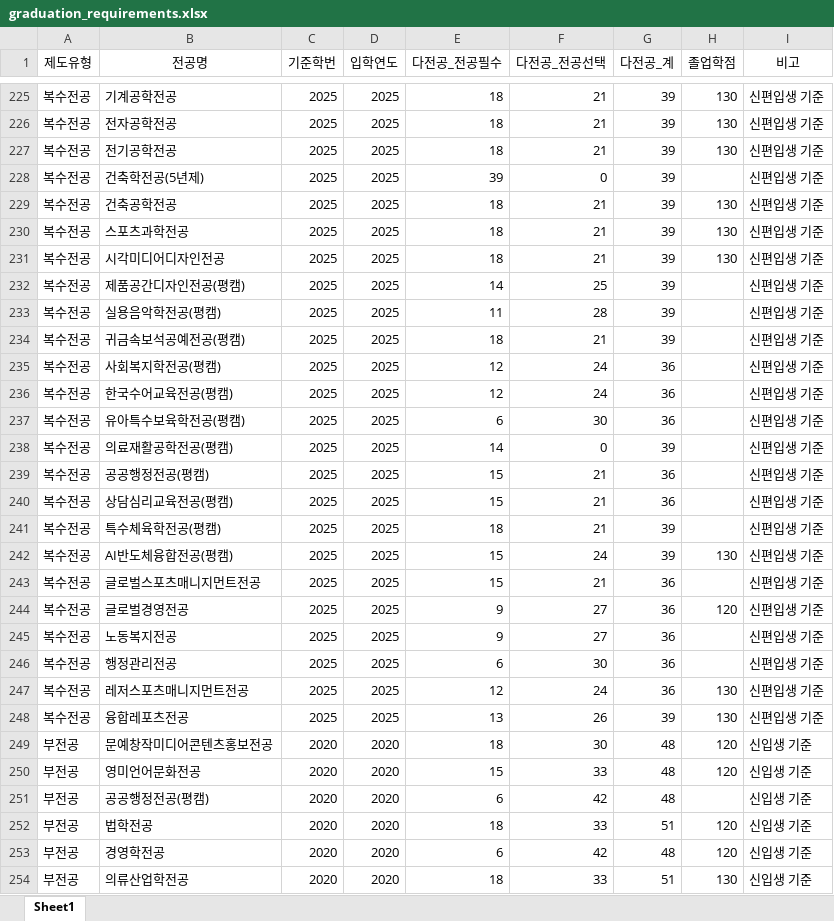
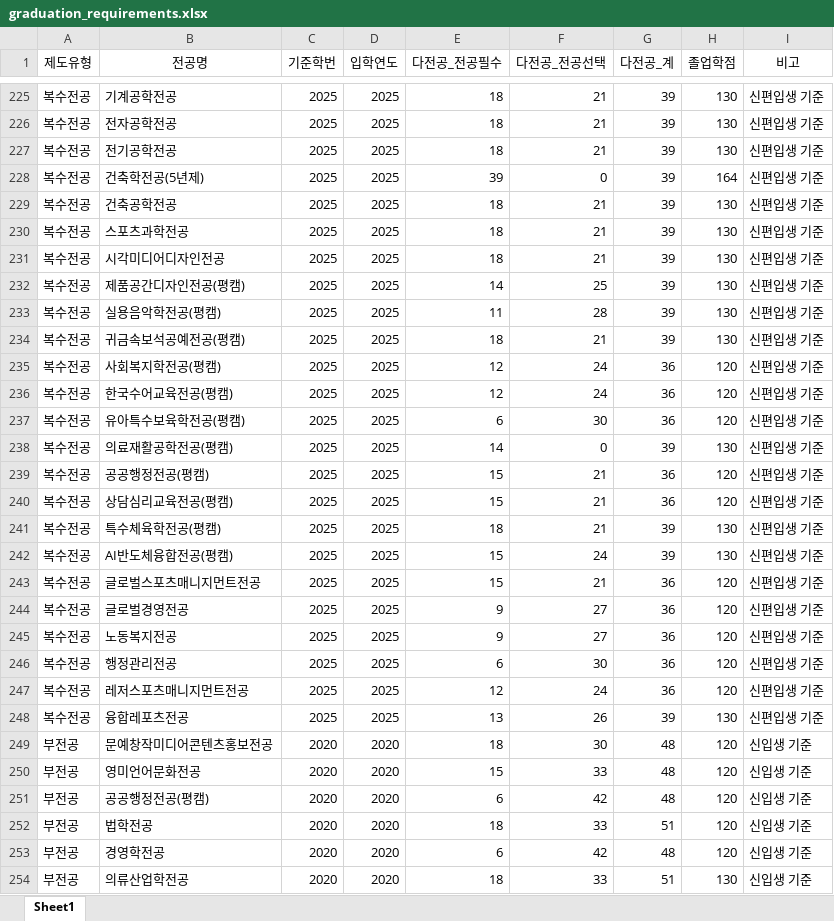
Before and after one commit to hknu-academic/gemini-chat-app, an Excel workbook: data/graduation_requirements.xlsx, sheet Sheet1, drawn as a sheet; only a part is shown, gaps mark what is left out; values as stored, in another font and other column widths than the file's, no borders; the diff covers the shown part only; the diff names each change by its address in the sheet, - before the commit and + after, or states it on an @@ line.

```diff
--- a/data/graduation_requirements.xlsx (sheet Sheet1)
+++ b/data/graduation_requirements.xlsx (sheet Sheet1)
-H228 (졸업학점): (empty)
+H228 (졸업학점): 164
-H232:H234 (졸업학점): (empty)
+H232:H234 (졸업학점): 130
-H235:H237 (졸업학점): (empty)
+H235:H237 (졸업학점): 120
-H238 (졸업학점): (empty)
+H238 (졸업학점): 130
-H239:H240 (졸업학점): (empty)
+H239:H240 (졸업학점): 120
-H241 (졸업학점): (empty)
+H241 (졸업학점): 130
-H243 (졸업학점): (empty)
+H243 (졸업학점): 120
-H245:H246 (졸업학점): (empty)
+H245:H246 (졸업학점): 120
-H247 (졸업학점): 130
+H247 (졸업학점): 120
-H251 (졸업학점): (empty)
+H251 (졸업학점): 120
```
Also changed, not shown: 214 edited cells elsewhere in this sheet, data/primary_requirements.xlsx.
